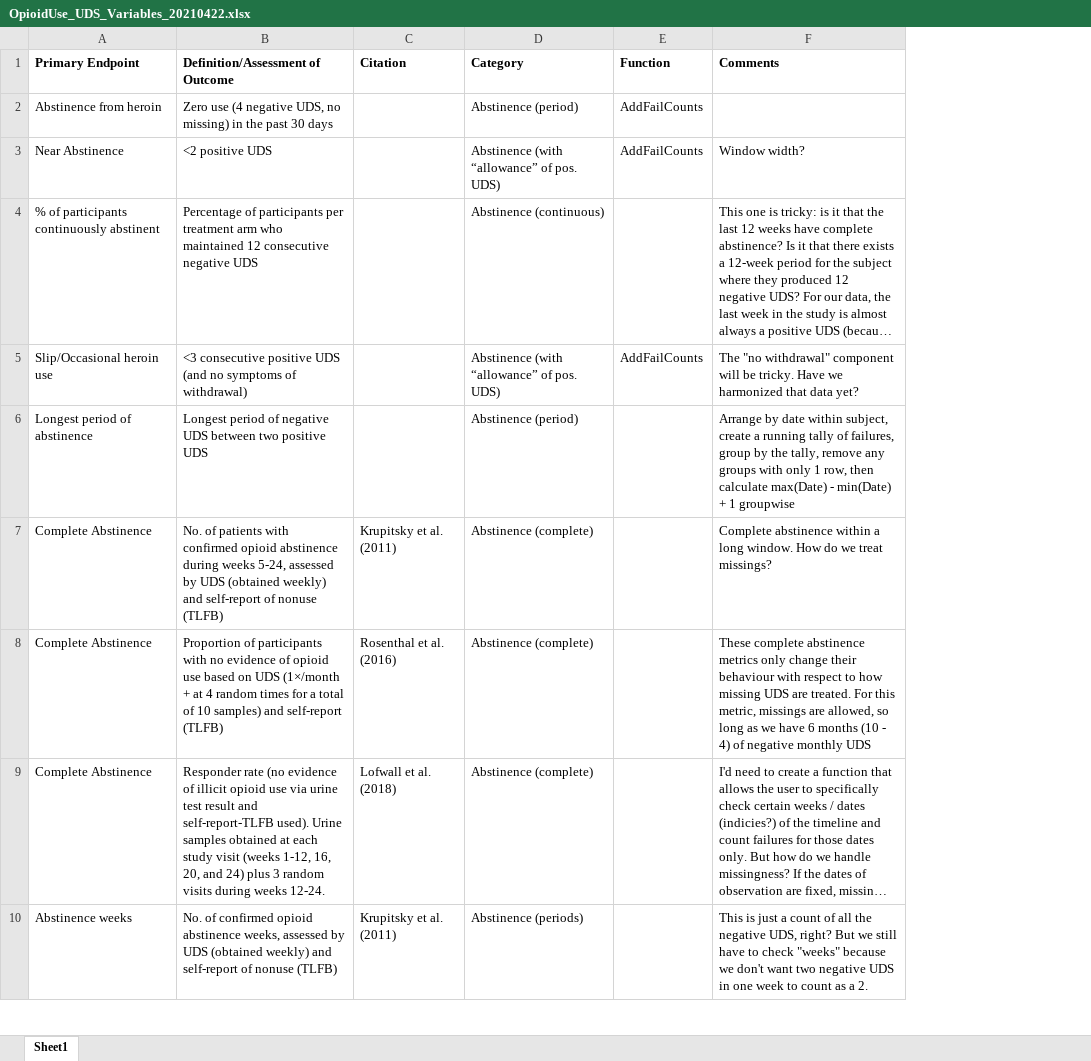
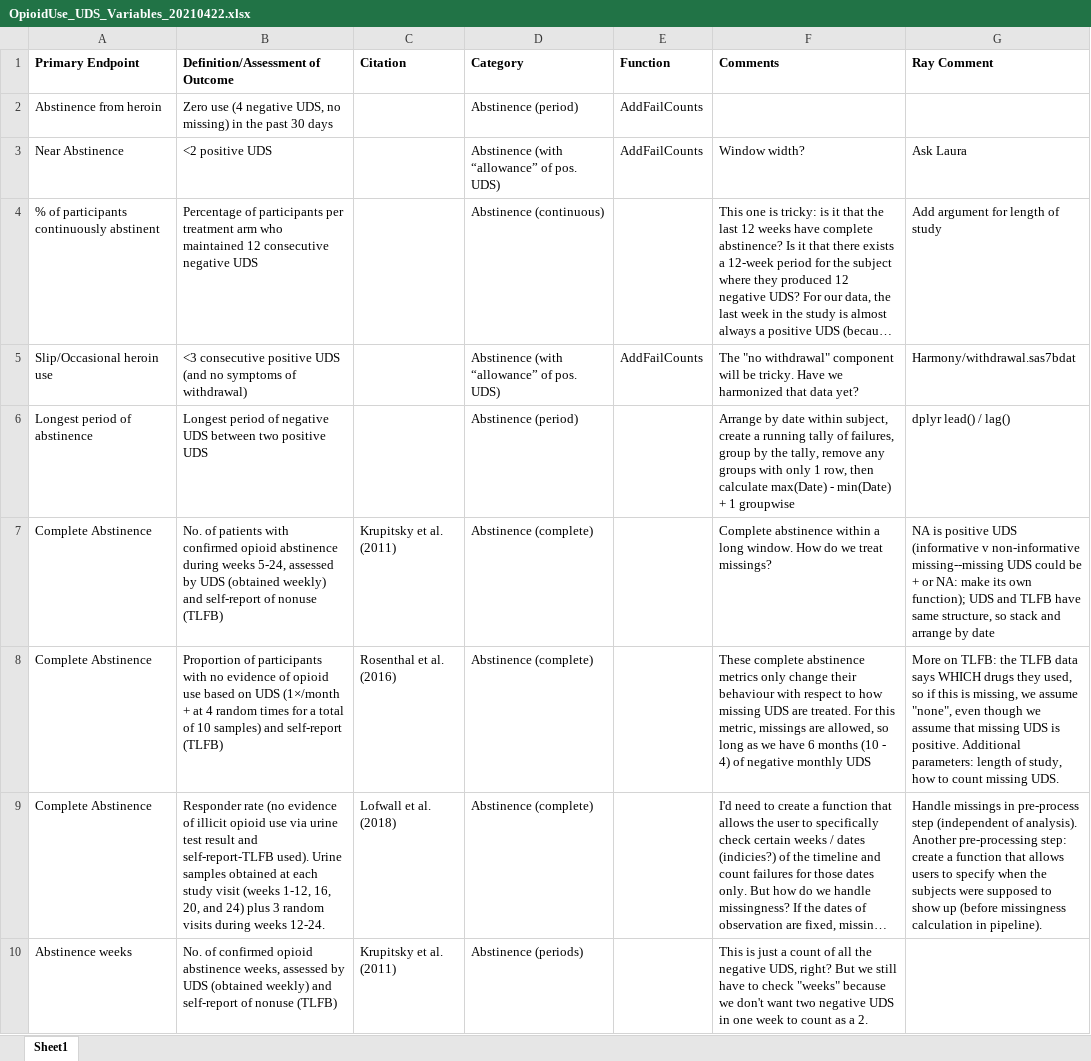
Before and after one commit to CTN-0094/CTNote, an Excel workbook: vignettes/OpioidUse_UDS_Variables_20210422.xlsx, sheet Sheet1, drawn as a sheet; only a part is shown; long unchanged cells end in …; values as stored, in another font and other column widths than the file's, no borders; the diff names each change by its address in the sheet, - before the commit and + after, or states it on an @@ line.

Commit message:
post-meeting updates

```diff
--- a/vignettes/OpioidUse_UDS_Variables_20210422.xlsx (sheet Sheet1)
+++ b/vignettes/OpioidUse_UDS_Variables_20210422.xlsx (sheet Sheet1)
+column G (Ray Comment), rows 3-9: Ask Laura | Add argument for length of study | Harmony/withdrawal.sas7bdat | dplyr lead() / lag() | NA is positive UDS (informative v non-informative missing--missing UDS could be + or NA: make its own function); UDS and TLFB have same structure, so stack and arrange by date | More on TLFB: the TLFB data says WHICH drugs they used, so if this is missing, we assume "none", even though we assume that missing UDS is positive. Additional parameters: length of study, how to count missing UDS. | Handle missings in pre-process step (independent of analysis). Another pre-processing step: create a function that allows users to specify when the subjects were supposed to show up (before missingness calculation in pipeline).
```
